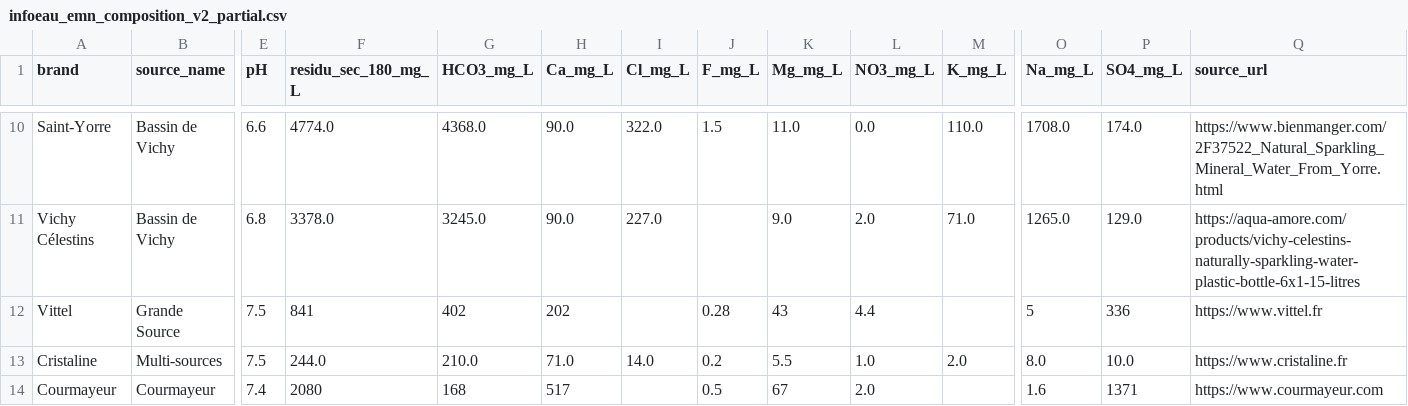
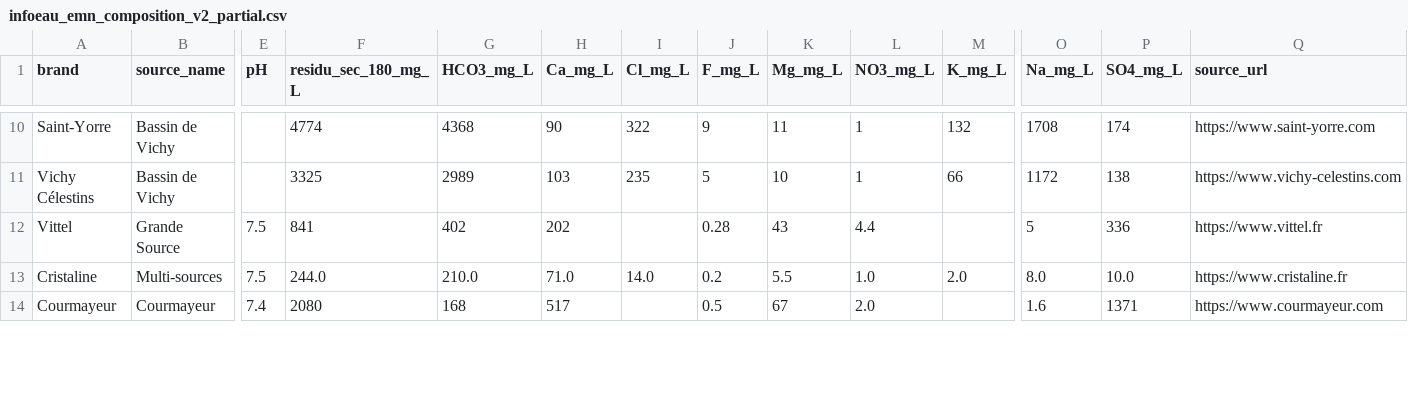
Before and after one commit to Nathan-rien/eau-claire-france, a CSV file: public/data/infoeau_emn_composition_v2_partial.csv, drawn as a sheet; only a part is shown, gaps mark what is left out; the diff covers the shown part only; the diff names each change by its address in the sheet, - before the commit and + after, or states it on an @@ line.

```diff
--- a/public/data/infoeau_emn_composition_v2_partial.csv
+++ b/public/data/infoeau_emn_composition_v2_partial.csv
-E10 (pH): 6.6
+E10 (pH): (empty)
-F10 (residu_sec_180_mg_L): 4774.0
+F10 (residu_sec_180_mg_L): 4774
-G10 (HCO3_mg_L): 4368.0
+G10 (HCO3_mg_L): 4368
-H10 (Ca_mg_L): 90.0
+H10 (Ca_mg_L): 90
-I10 (Cl_mg_L): 322.0
+I10 (Cl_mg_L): 322
-J10 (F_mg_L): 1.5
+J10 (F_mg_L): 9
-K10 (Mg_mg_L): 11.0
+K10 (Mg_mg_L): 11
-L10 (NO3_mg_L): 0.0
+L10 (NO3_mg_L): 1
-M10 (K_mg_L): 110.0
+M10 (K_mg_L): 132
-O10 (Na_mg_L): 1708.0
+O10 (Na_mg_L): 1708
-P10 (SO4_mg_L): 174.0
+P10 (SO4_mg_L): 174
-Q10 (source_url): https://www.bienmanger.com/2F37522_Natural_Sparkling_Mineral_Water_From_Yorre.html
+Q10 (source_url): https://www.saint-yorre.com
-E11 (pH): 6.8
+E11 (pH): (empty)
-F11 (residu_sec_180_mg_L): 3378.0
+F11 (residu_sec_180_mg_L): 3325
-G11 (HCO3_mg_L): 3245.0
+G11 (HCO3_mg_L): 2989
-H11 (Ca_mg_L): 90.0
+H11 (Ca_mg_L): 103
-I11 (Cl_mg_L): 227.0
+I11 (Cl_mg_L): 235
-J11 (F_mg_L): (empty)
+J11 (F_mg_L): 5
-K11 (Mg_mg_L): 9.0
+K11 (Mg_mg_L): 10
-L11 (NO3_mg_L): 2.0
+L11 (NO3_mg_L): 1
-M11 (K_mg_L): 71.0
+M11 (K_mg_L): 66
-O11 (Na_mg_L): 1265.0
+O11 (Na_mg_L): 1172
-P11 (SO4_mg_L): 129.0
+P11 (SO4_mg_L): 138
-Q11 (source_url): https://aqua-amore.com/products/vichy-celestins-naturally-sparkling-water-plastic-bottle-6x1-15-litres
+Q11 (source_url): https://www.vichy-celestins.com
```
Also changed, not shown: 77 edited cells elsewhere in this file.
